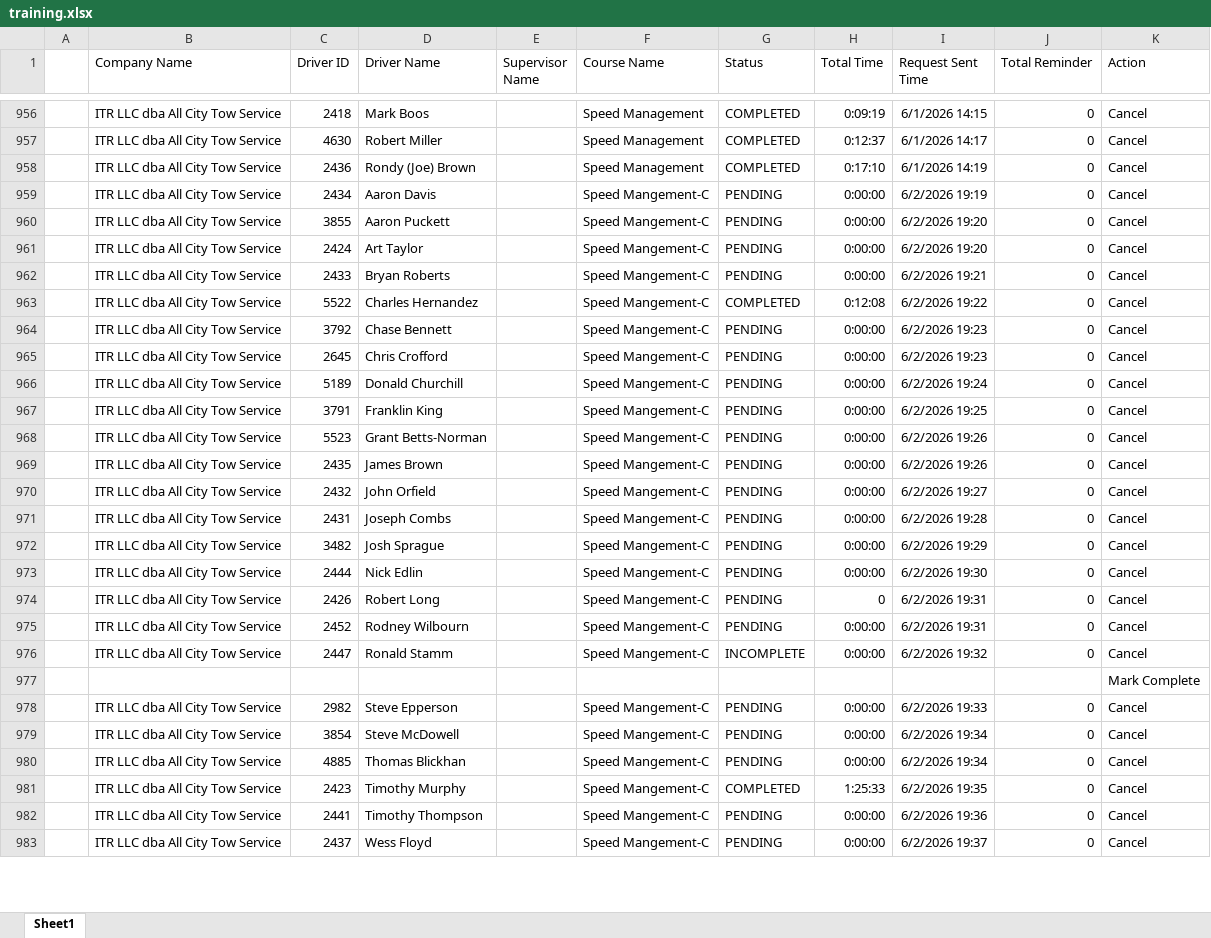
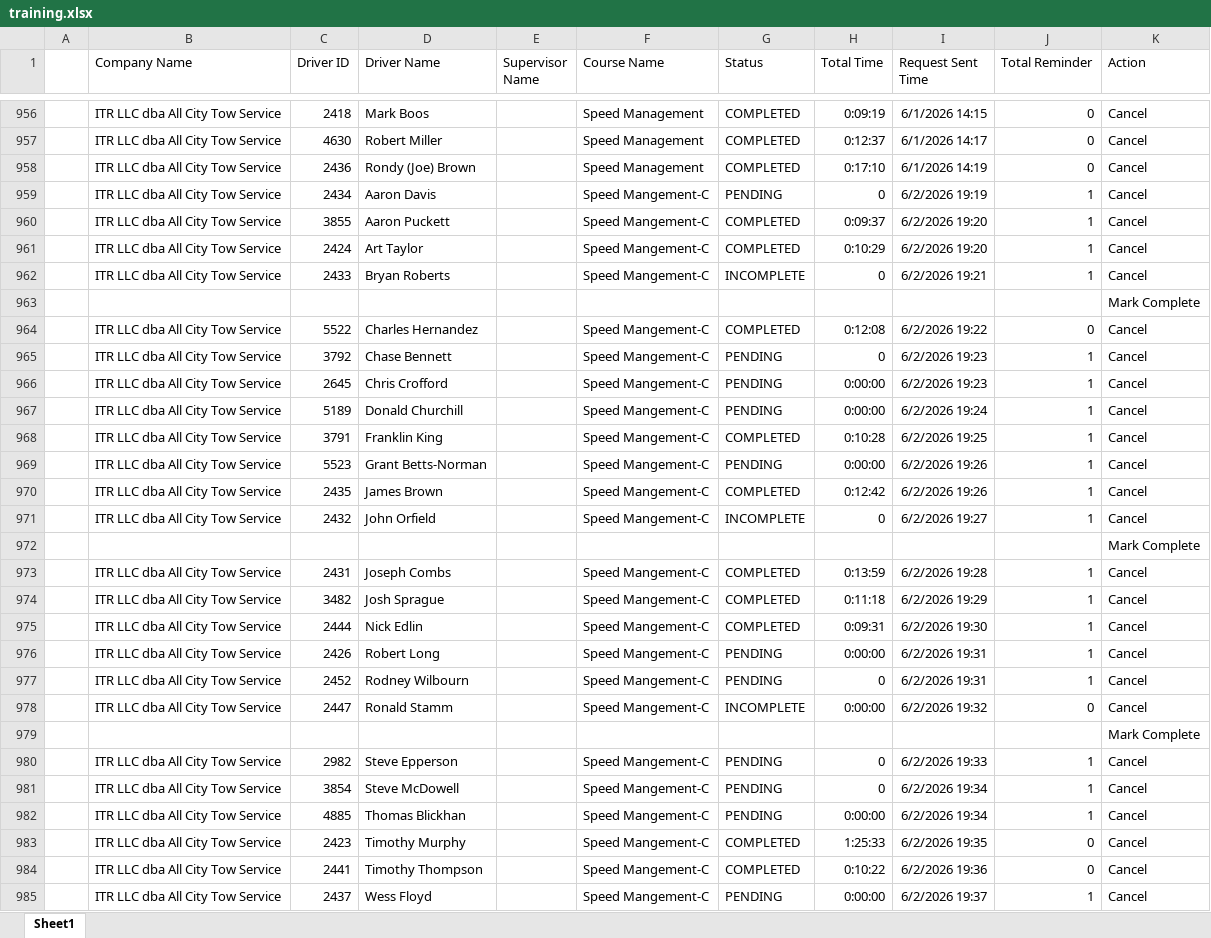
Before and after one commit to jmullins-DEN/All-City-Tow, an Excel workbook: training.xlsx, sheet Sheet1, drawn as a sheet; only a part is shown, gaps mark what is left out; values as stored, in another font and other column widths than the file's, no borders; addresses are those after the commit; the diff covers the shown part only; the diff names each change by its address in the sheet, - before the commit and + after, or states it on an @@ line.

```diff
--- a/training.xlsx (sheet Sheet1)
+++ b/training.xlsx (sheet Sheet1)
-H959 (Total Time): 0:00:00
+H959 (Total Time): 0
-J959:J962 (Total Reminder): 0
+J959:J962 (Total Reminder): 1
-G960:G961 (Status): PENDING
+G960:G961 (Status): COMPLETED
-H960 (Total Time): 0:00:00
+H960 (Total Time): 0:09:37
-H961 (Total Time): 0:00:00
+H961 (Total Time): 0:10:29
-G962 (Status): PENDING
+G962 (Status): INCOMPLETE
-H962 (Total Time): 0:00:00
+H962 (Total Time): 0
+row 963:  |  |  |  |  |  |  |  |  |  | Mark Complete
-H965 (Total Time): 0:00:00
+H965 (Total Time): 0
-J965:J971 (Total Reminder): 0
+J965:J971 (Total Reminder): 1
-G968 (Status): PENDING
+G968 (Status): COMPLETED
-H968 (Total Time): 0:00:00
+H968 (Total Time): 0:10:28
-G970 (Status): PENDING
+G970 (Status): COMPLETED
-H970 (Total Time): 0:00:00
+H970 (Total Time): 0:12:42
-G971 (Status): PENDING
+G971 (Status): INCOMPLETE
-H971 (Total Time): 0:00:00
+H971 (Total Time): 0
+row 972:  |  |  |  |  |  |  |  |  |  | Mark Complete
-G973:G975 (Status): PENDING
+G973:G975 (Status): COMPLETED
-H973 (Total Time): 0:00:00
+H973 (Total Time): 0:13:59
-J973:J977 (Total Reminder): 0
+J973:J977 (Total Reminder): 1
-H974 (Total Time): 0:00:00
+H974 (Total Time): 0:11:18
-H975 (Total Time): 0:00:00
+H975 (Total Time): 0:09:31
-H976 (Total Time): 0
+H976 (Total Time): 0:00:00
-H977 (Total Time): 0:00:00
+H977 (Total Time): 0
-H980:H981 (Total Time): 0:00:00
+H980:H981 (Total Time): 0
-J980:J982 (Total Reminder): 0
+J980:J982 (Total Reminder): 1
-G984 (Status): PENDING
+G984 (Status): COMPLETED
-H984 (Total Time): 0:00:00
+H984 (Total Time): 0:10:22
-J985 (Total Reminder): 0
+J985 (Total Reminder): 1
```
Also changed, not shown: 1 added row and 95 edited cells elsewhere in this sheet, camera_events.xlsx.
